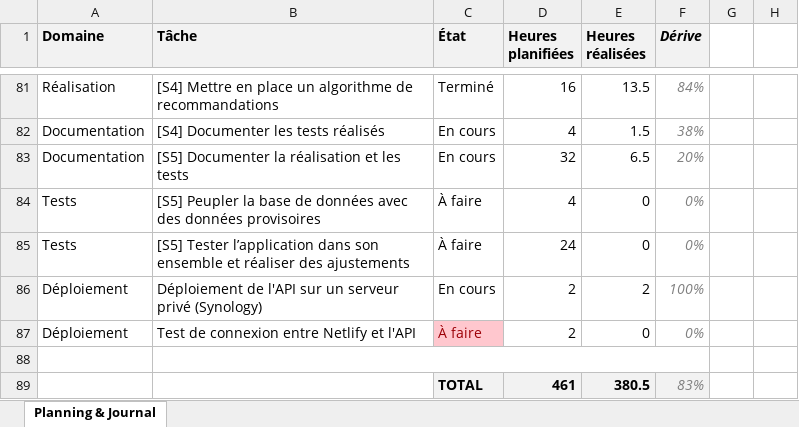
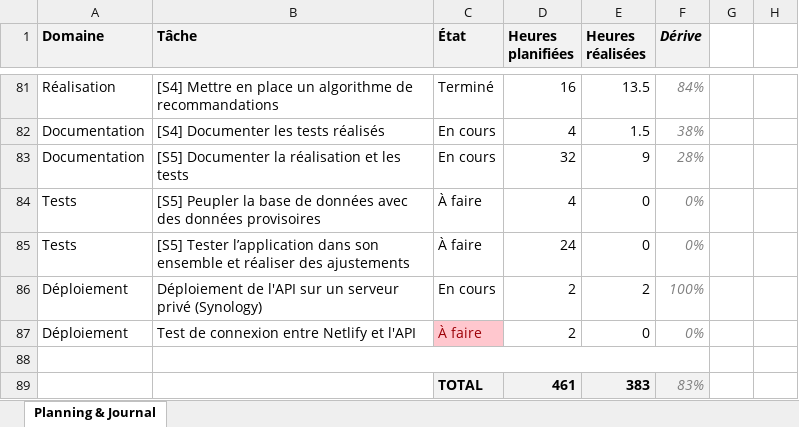
Before and after one commit to weevood/HEIG-MoonFish, an Excel workbook: 2.Documentation/Annexes/TB_Planning_Alt-Thibaud.xlsx, sheet Planning & Journal, drawn as a sheet; only a part is shown, gaps mark what is left out; values as stored, in another font and other column widths than the file's, no borders; conditional formats not drawn; the diff names each change by its address in the sheet, - before the commit and + after, or states it on an @@ line.

Commit message:
Documentation API: contrôleurs et middlewares

```diff
--- a/2.Documentation/Annexes/TB_Planning_Alt-Thibaud.xlsx (sheet Planning & Journal)
+++ b/2.Documentation/Annexes/TB_Planning_Alt-Thibaud.xlsx (sheet Planning & Journal)
-E83 (Heures réalisées): 6.5
+E83 (Heures réalisées): 9
-F83 (Dérive): 20%
+F83 (Dérive): 28%
-E89 (Heures réalisées): 380.5
+E89 (Heures réalisées): 383
```
Also changed, not shown: 9 other files.
